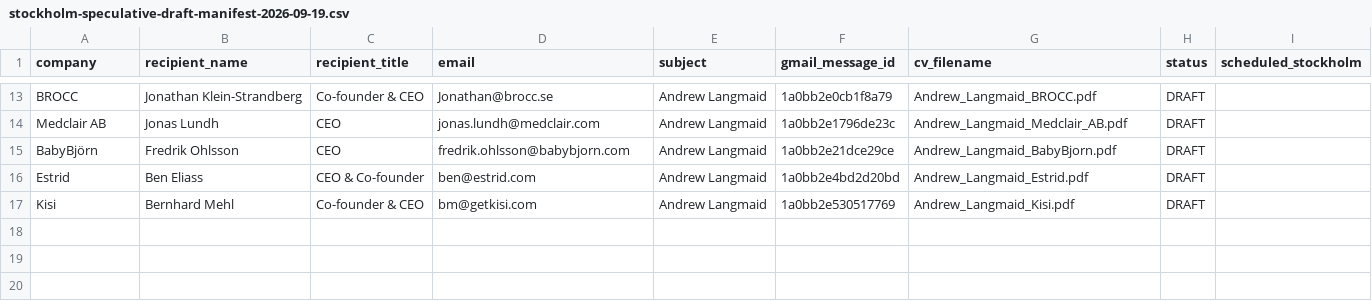
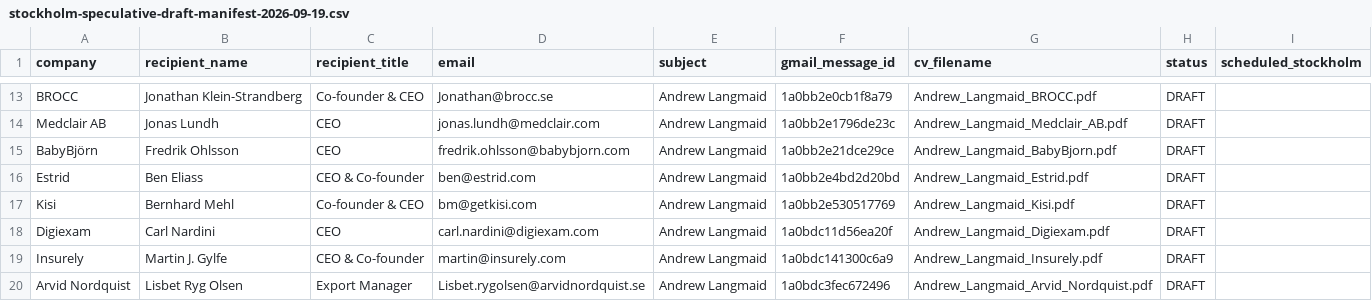
Before and after one commit to Pomeroi9Langmaid/Job-Hunting, a CSV file: data/stockholm-speculative-draft-manifest-2026-09-19.csv, drawn as a sheet; only a part is shown, gaps mark what is left out; the diff names each change by its address in the sheet, - before the commit and + after, or states it on an @@ line.

Commit message:
Add newly verified Stockholm speculative drafts

```diff
--- a/data/stockholm-speculative-draft-manifest-2026-09-19.csv
+++ b/data/stockholm-speculative-draft-manifest-2026-09-19.csv
+row 18: Digiexam | Carl Nardini | CEO | carl.nardini@digiexam.com | Andrew Langmaid | 1a0bdc11d56ea20f | Andrew_Langmaid_Digiexam.pdf | DRAFT
+row 19: Insurely | Martin J. Gylfe | CEO & Co-founder | martin@insurely.com | Andrew Langmaid | 1a0bdc141300c6a9 | Andrew_Langmaid_Insurely.pdf | DRAFT
+row 20: Arvid Nordquist | Lisbet Ryg Olsen | Export Manager | Lisbet.rygolsen@arvidnordquist.se | Andrew Langmaid | 1a0bdc3fec672496 | Andrew_Langmaid_Arvid_Nordquist.pdf | DRAFT
```
